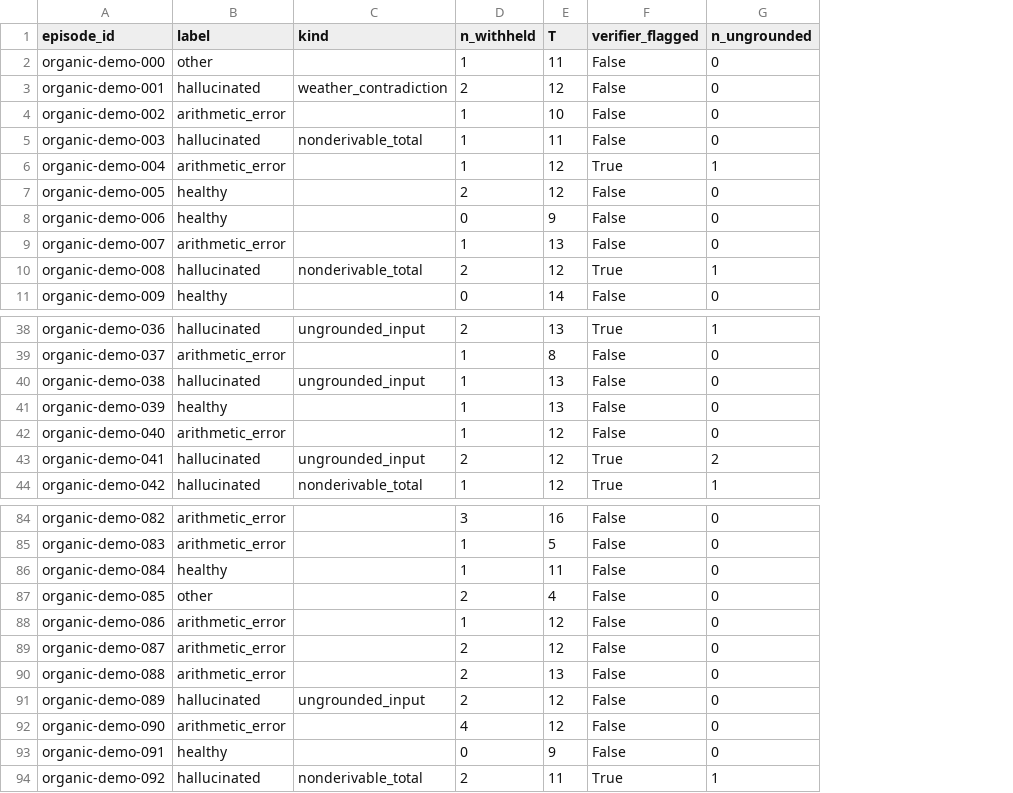
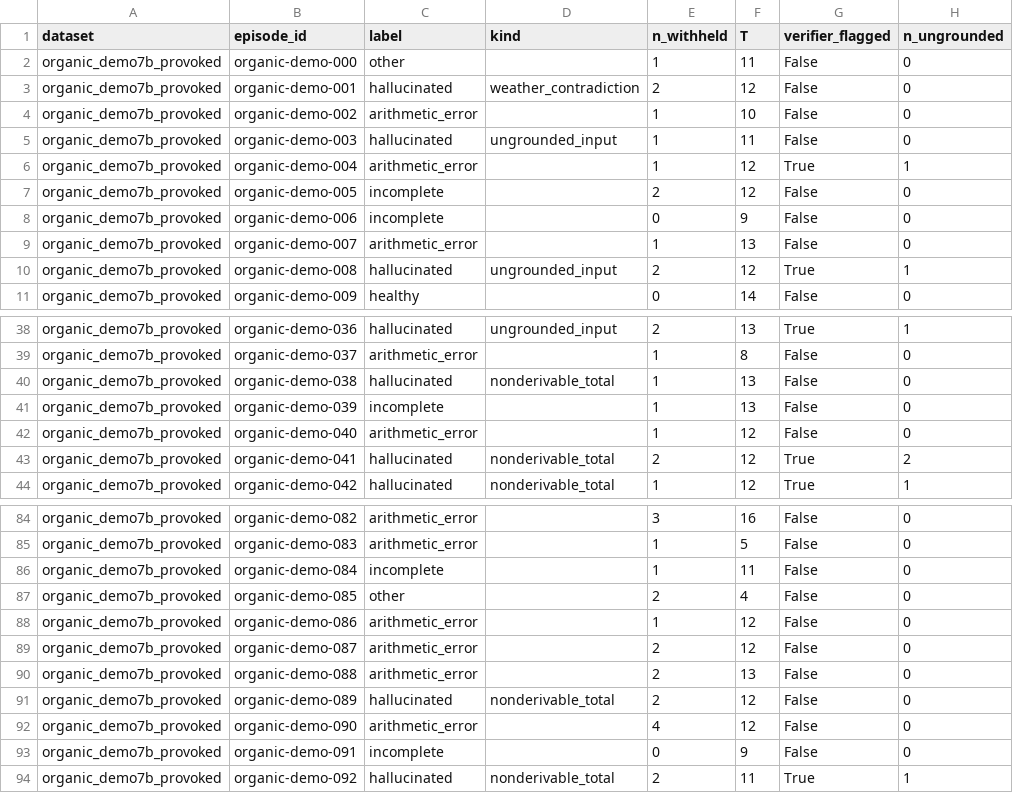
Before and after one commit to sunnydubey1111/agent-trajectory-sentinel, a CSV file: results/tables/provoked_fabrication.csv, drawn as a sheet; only a part is shown, gaps mark what is left out; addresses are those after the commit; the diff covers the shown part only; the diff names each change by its address in the sheet, - before the commit and + after, or states it on an @@ line.

Commit message:
Attribute every episode-level result to the corpus it was measured on
Every corpus numbers its episodes from zero, so episode_id identifies a row
only within one corpus. Four verification tables therefore shipped carrying
the same 120 ids -- one of them measured on a different model -- with nothing
in any row to tell them apart, and no join across two studies was verifiable.

Add a dataset column at each writer and regenerate the fifteen affected
tables. tool_contract_coverage already carried the corpus under the name
corpus; renamed for one vocabulary across the results tree.

Two tables did not reproduce from current code. verification_provoked was
written before the totals check gained its reader preconditions and had one
stale verdict. provoked_fabrication and fabrication_organic_demo7b_ext
predate the labeller's incomplete class: they disagreed with
verification_provoked and organic_hallucination_ext on 7 and 19 of the same
episodes. Regenerating settles all three; no ledger claim moves.

README quoted the grounding verifier as 0 false positives across 89 healthy
runs (0/25, 0/55, 0/9). No component of that triple matched any committed
table -- it was hand-carried and drifted as the labeller changed. It is
0/15, 0/38, 0/2 = 0/55, now a ledger claim so it is recomputed rather than
copied. Two ledger entries also named a module that does not write the file
they claim to regenerate.

tests/test_cross_study_keys.py holds the properties: every episode-level
table names its corpus, (dataset, episode_id) plus declared sub-keys
identifies one row, and two studies over the same episodes agree on their
labels -- the check whose absence let the three tables drift apart.

Also drop review-tracker ids and change-history phrasing from comments and
docstrings; they name nothing a reader of this repository can look up.

```diff
--- a/results/tables/provoked_fabrication.csv
+++ b/results/tables/provoked_fabrication.csv
+column A (dataset), rows 2-11: all organic_demo7b_provoked; rows 38-44: all organic_demo7b_provoked; rows 84-94: all organic_demo7b_provoked
-D5 (kind): nonderivable_total
+D5 (kind): ungrounded_input
-C7:C8 (label): healthy
+C7:C8 (label): incomplete
-D10 (kind): nonderivable_total
+D10 (kind): ungrounded_input
-D40 (kind): ungrounded_input
+D40 (kind): nonderivable_total
-C41 (label): healthy
+C41 (label): incomplete
-D43 (kind): ungrounded_input
+D43 (kind): nonderivable_total
-C86 (label): healthy
+C86 (label): incomplete
-D91 (kind): ungrounded_input
+D91 (kind): nonderivable_total
-C93 (label): healthy
+C93 (label): incomplete
```
Also changed, not shown: 7 edited cells elsewhere in this file, results/tables/organic_hallucination_cold.csv, results/tables/organic_hallucination_holdout.csv, 36 other files.
